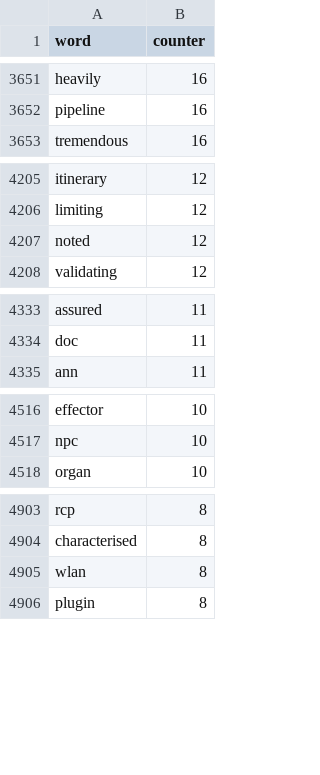
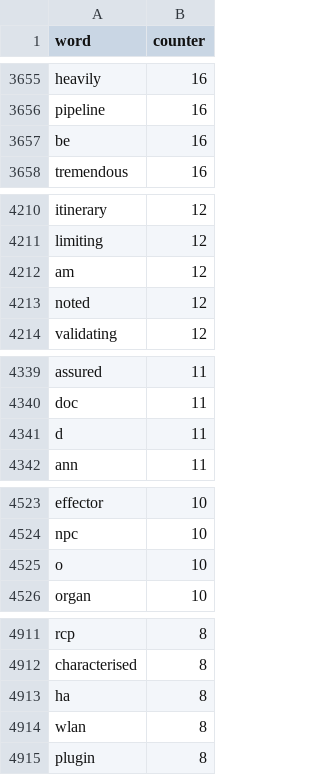
Before and after one commit to ritamf/SEC-Portfolio, a CSV file: datasets/multi agent systems_lemFreqAbs.csv, drawn as a sheet; only a part is shown, gaps mark what is left out; the diff covers the shown part only; the diff names each change by its address in the sheet, - before the commit and + after, or states it on an @@ line.

```diff
--- a/datasets/multi agent systems_lemFreqAbs.csv
+++ b/datasets/multi agent systems_lemFreqAbs.csv
+row 3657: be | 16
+row 4212: am | 12
+row 4341: d | 11
+row 4525: o | 10
+row 4913: ha | 8
```
Also changed, not shown: 21 added rows, 3 removed rows and 1 edited cell elsewhere in this file, 15 other files.
